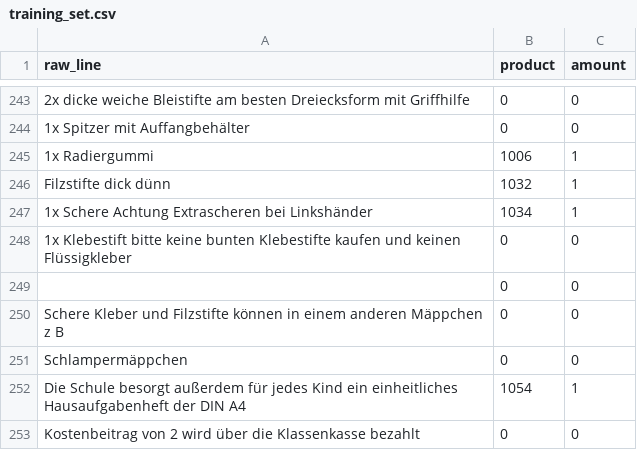
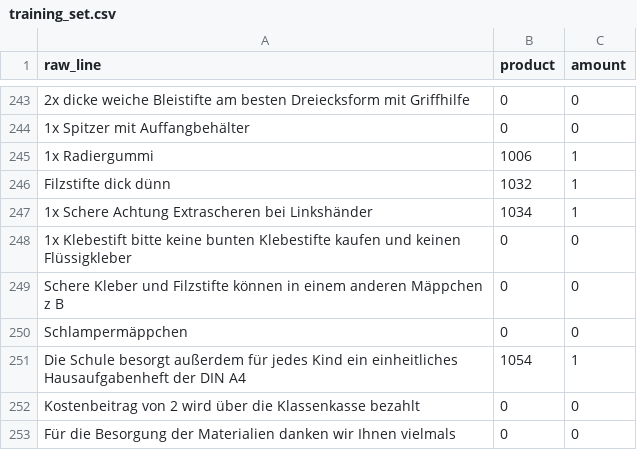
Before and after one commit to magrimuc/project-ds-end-to-end-v2, a CSV file: data/training_set.csv, drawn as a sheet; only a part is shown, gaps mark what is left out; the shorter side is filled out with more unchanged rows.

Commit message:
rm empty file

```diff
--- a/data/training_set.csv
+++ b/data/training_set.csv
@@ -248,3 +248,2 @@
 "1x Klebestift bitte keine bunten Klebestifte kaufen und keinen Flüssigkleber","0","0"
-"","0","0"
 "Schere Kleber und Filzstifte können in einem anderen Mäppchen z B","0","0"
```
